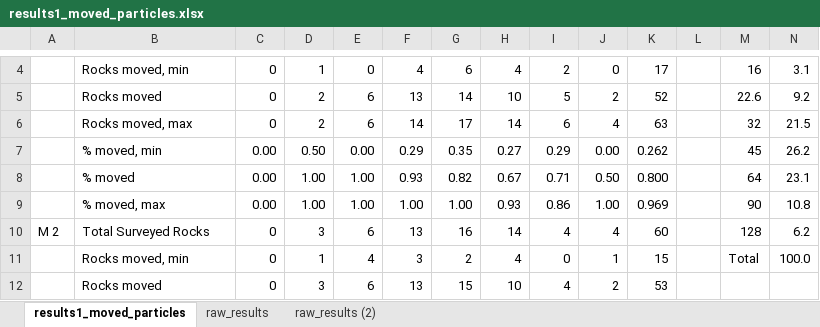
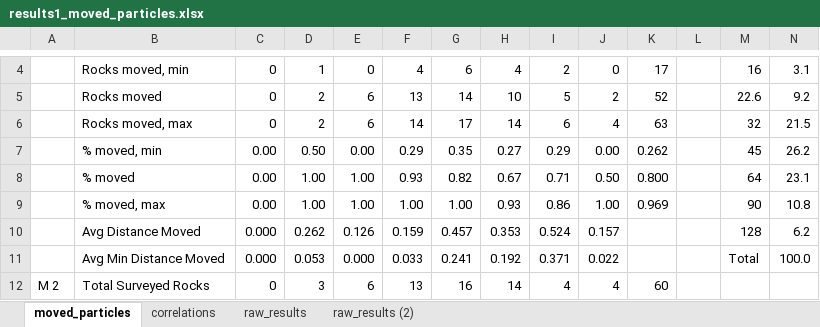
Before and after one commit to nicole-hucke/RFID_tracers, an Excel workbook: particle_movement/results1_moved_particles.xlsx, sheet moved_particles, drawn as a sheet; only a part is shown, gaps mark what is left out; values as stored, in another font and other column widths than the file's, no cell formats; charts and pictures not drawn; the diff covers the shown part only; the diff names each change by its address in the sheet, - before the commit and + after, or states it on an @@ line.

Commit message:
plotting shit

```diff
--- a/particle_movement/results1_moved_particles.xlsx (sheet moved_particles)
+++ b/particle_movement/results1_moved_particles.xlsx (sheet moved_particles)
-sheet tab: results1_moved_particles
+sheet tab: moved_particles
+sheet tab: correlations
-A10: M 2
+A10: (empty)
-B10: Total Surveyed Rocks
+B10: Avg Distance Moved
-C10:C11: 0
+C10:C11: 0.000
-D10: 3
+D10: 0.262
-E10: 6
+E10: 0.126
-F10: 13
+F10: 0.159
-G10: 16
+G10: 0.457
-H10: 14
+H10: 0.353
-I10: 4
+I10: 0.524
-J10: 4
+J10: 0.157
-K10: 60
+K10: (empty)
-B11: Rocks moved, min
+B11: Avg Min Distance Moved
-D11: 1
+D11: 0.053
-E11: 4
+E11: 0.000
-F11: 3
+F11: 0.033
-G11: 2
+G11: 0.241
-H11: 4
+H11: 0.192
-I11: 0
+I11: 0.371
-J11: 1
+J11: 0.022
-K11: 15
+K11: (empty)
-A12: (empty)
+A12: M 2
-B12: Rocks moved
+B12: Total Surveyed Rocks
-G12: 15
+G12: 16
-H12: 10
+H12: 14
-J12: 2
+J12: 4
-K12: 53
+K12: 60
```
Also changed, not shown: 71 added rows, 18 removed rows, 419 edited cells and merged cells elsewhere in this sheet, cell formats, formulas that keep their value, charts or pictures.
